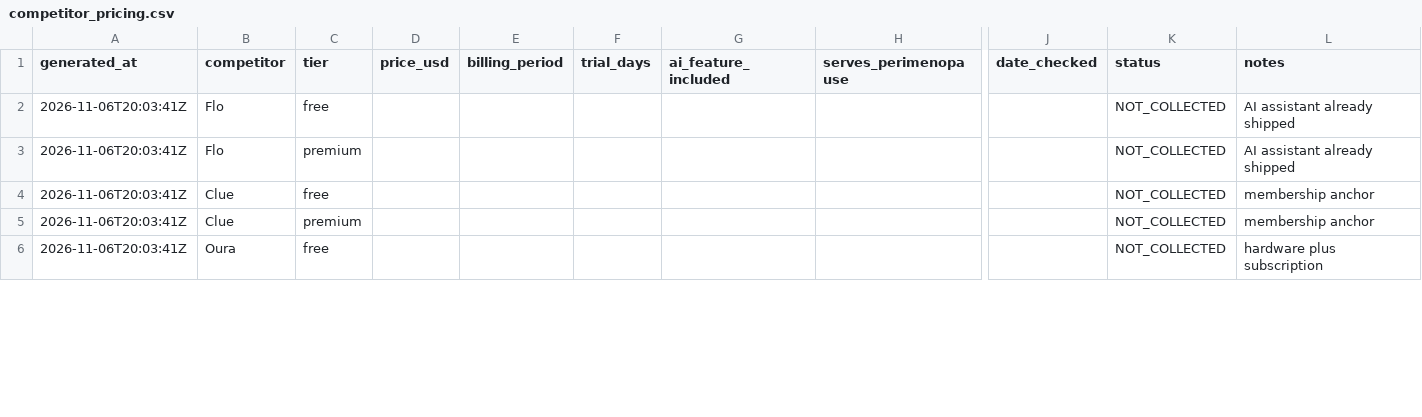
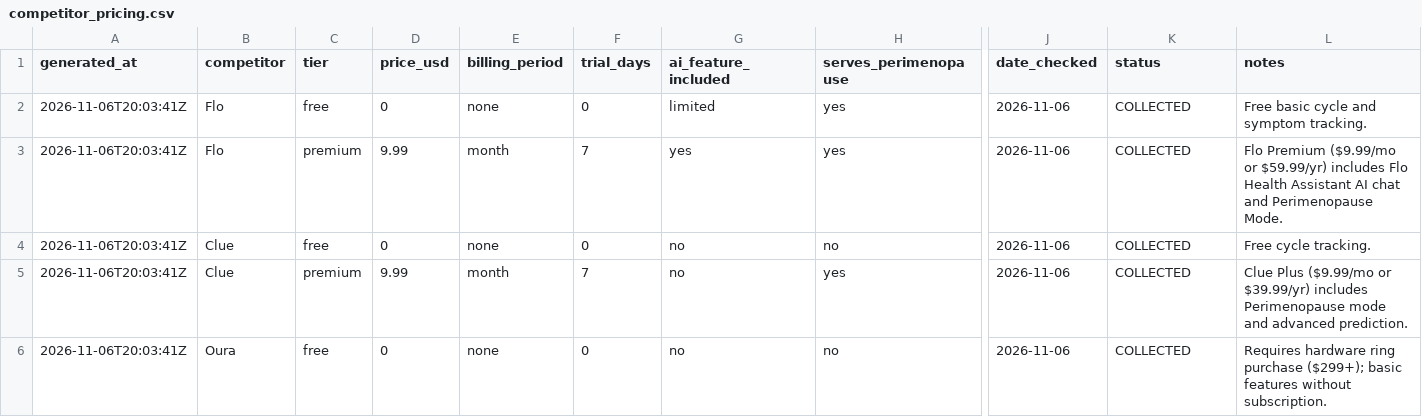
Before and after one commit to ReasonablePhantom/COOP-Capstone_IVY-AI-Health, a CSV file: Evidence_Pack/data/03_external/competitor_pricing.csv, drawn as a sheet; only a part is shown, gaps mark what is left out; the diff covers the shown part only; the diff names each change by its address in the sheet, - before the commit and + after, or states it on an @@ line.

```diff
--- a/Evidence_Pack/data/03_external/competitor_pricing.csv
+++ b/Evidence_Pack/data/03_external/competitor_pricing.csv
-D2 (price_usd): (empty)
+D2 (price_usd): 0
-E2 (billing_period): (empty)
+E2 (billing_period): none
-F2 (trial_days): (empty)
+F2 (trial_days): 0
-G2 (ai_feature_included): (empty)
+G2 (ai_feature_included): limited
-H2:H3 (serves_perimenopause): (empty)
+H2:H3 (serves_perimenopause): yes
-J2:J6 (date_checked): (empty)
+J2:J6 (date_checked): 2026-11-06
-K2:K6 (status): NOT_COLLECTED
+K2:K6 (status): COLLECTED
-L2 (notes): AI assistant already shipped
+L2 (notes): Free basic cycle and symptom tracking.
-D3 (price_usd): (empty)
+D3 (price_usd): 9.99
-E3 (billing_period): (empty)
+E3 (billing_period): month
-F3 (trial_days): (empty)
+F3 (trial_days): 7
-G3 (ai_feature_included): (empty)
+G3 (ai_feature_included): yes
-L3 (notes): AI assistant already shipped
+L3 (notes): Flo Premium ($9.99/mo or $59.99/yr) includes Flo Health Assistant AI chat and Perimenopause Mode.
-D4 (price_usd): (empty)
+D4 (price_usd): 0
-E4 (billing_period): (empty)
+E4 (billing_period): none
-F4 (trial_days): (empty)
+F4 (trial_days): 0
-G4:G6 (ai_feature_included): (empty)
+G4:G6 (ai_feature_included): no
-H4 (serves_perimenopause): (empty)
+H4 (serves_perimenopause): no
-L4 (notes): membership anchor
+L4 (notes): Free cycle tracking.
-D5 (price_usd): (empty)
+D5 (price_usd): 9.99
-E5 (billing_period): (empty)
+E5 (billing_period): month
-F5 (trial_days): (empty)
+F5 (trial_days): 7
-H5 (serves_perimenopause): (empty)
+H5 (serves_perimenopause): yes
-L5 (notes): membership anchor
+L5 (notes): Clue Plus ($9.99/mo or $39.99/yr) includes Perimenopause mode and advanced prediction.
-D6 (price_usd): (empty)
+D6 (price_usd): 0
-E6 (billing_period): (empty)
+E6 (billing_period): none
-F6 (trial_days): (empty)
+F6 (trial_days): 0
-H6 (serves_perimenopause): (empty)
+H6 (serves_perimenopause): no
-L6 (notes): hardware plus subscription
+L6 (notes): Requires hardware ring purchase ($299+); basic features without subscription.
```
Also changed, not shown: 24 edited cells elsewhere in this file, Evidence_Pack/data/00_status/fetch_log.csv, Evidence_Pack/data/02_store/store_recheck_2026_11_06.csv, 25 other files.
